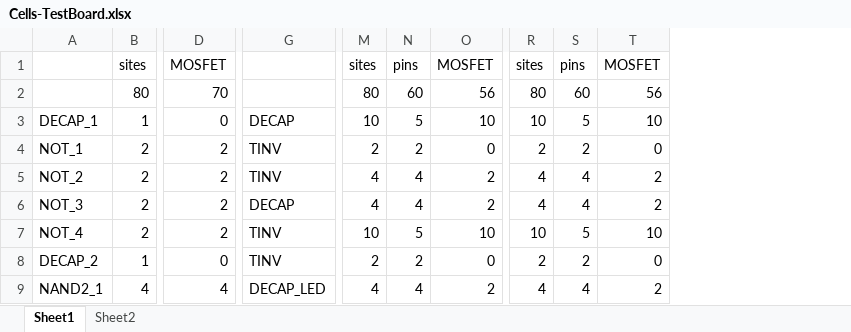
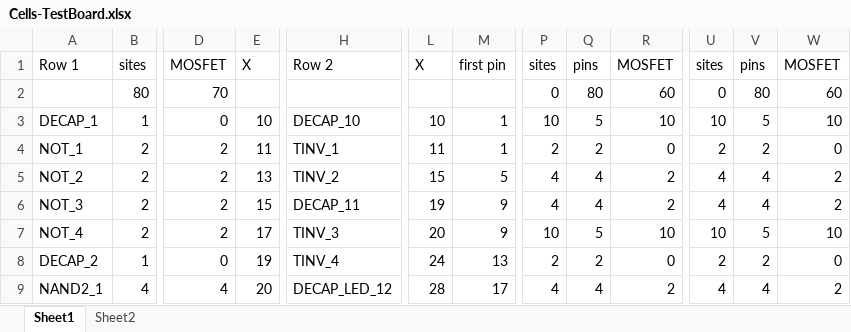
Before and after one commit to alpha-137-036/RV523, an Excel workbook: boards/Cells-TestBoard/Cells-TestBoard.xlsx, sheet Sheet1, drawn as a sheet; only a part is shown, gaps mark what is left out; values as stored, in another font and other column widths than the file's, no borders; removed rows and columns are numbered as before the commit, all else as after; the diff names each change by its address in the sheet, - before the commit and + after, or states it on an @@ line.

```diff
--- a/boards/Cells-TestBoard/Cells-TestBoard.xlsx (sheet Sheet1)
+++ b/boards/Cells-TestBoard/Cells-TestBoard.xlsx (sheet Sheet1)
+column E, rows 1-9: X |  | 10 | 11 | 13 | 15 | 17 | 19 | 20
-column G, rows 3-9: DECAP | TINV | TINV | DECAP | TINV | TINV | DECAP_LED
+column H, rows 1-9: Row 2 |  | DECAP_10 | TINV_1 | TINV_2 | DECAP_11 | TINV_3 | TINV_4 | DECAP_LED_12
+column L, rows 1-9: X |  | 10 | 11 | 15 | 19 | 20 | 24 | 28
+column M, rows 1-9: first pin |  | 1 | 1 | 5 | 9 | 9 | 13 | 17
-A1: (empty)
+A1: Row 1
-P2: 80
+P2: 0
-Q2: 60
+Q2: 80
-R2: 56
+R2: 60
-U2: 80
+U2: 0
-V2: 60
+V2: 80
-W2: 56
+W2: 60
```
Also changed, not shown: sheet Sheet2, formulas that keep their value, 4 other files.
